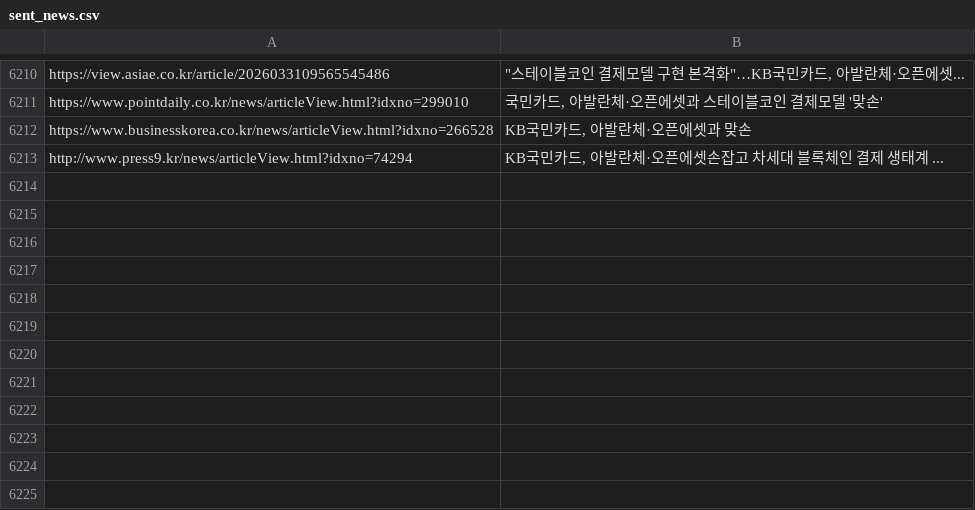
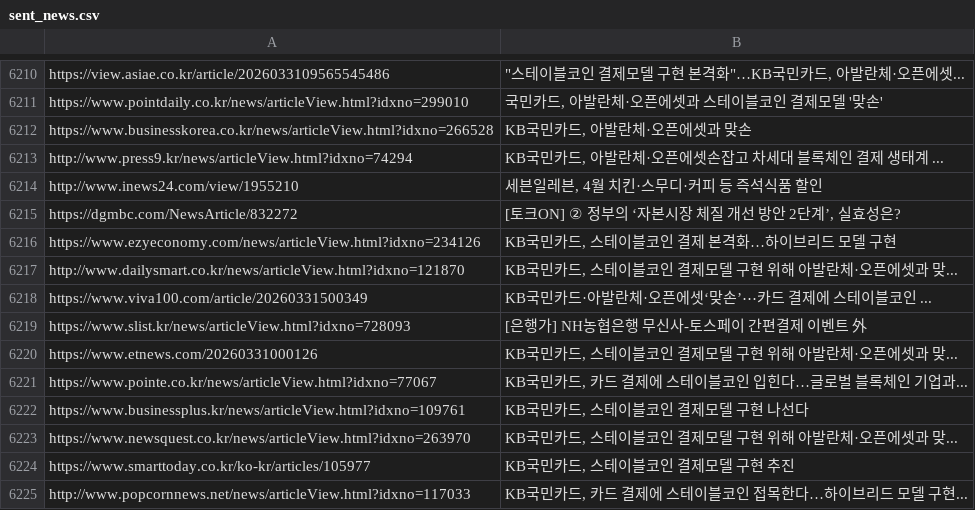
Before and after one commit to dhlee13147-lang/my-news-bot, a CSV file: sent_news.csv, drawn as a sheet; only a part is shown, gaps mark what is left out; the diff names each change by its address in the sheet, - before the commit and + after, or states it on an @@ line.

```diff
--- a/sent_news.csv
+++ b/sent_news.csv
+row 6214: http://www.inews24.com/view/1955210 | 세븐일레븐, 4월 치킨·스무디·커피 등 즉석식품 할인
+row 6215: https://dgmbc.com/NewsArticle/832272 | [토크ON] ② 정부의 ‘자본시장 체질 개선 방안 2단계’, 실효성은?
+row 6216: https://www.ezyeconomy.com/news/articleView.html?idxno=234126 | KB국민카드, 스테이블코인 결제 본격화…하이브리드 모델 구현
+row 6217: http://www.dailysmart.co.kr/news/articleView.html?idxno=121870 | KB국민카드, 스테이블코인 결제모델 구현 위해 아발란체·오픈에셋과 맞...
+row 6218: https://www.viva100.com/article/20260331500349 | KB국민카드·아발란체·오픈에셋‘맞손’⋯카드 결제에 스테이블코인 ...
+row 6219: https://www.slist.kr/news/articleView.html?idxno=728093 | [은행가] NH농협은행 무신사-토스페이 간편결제 이벤트 外
+row 6220: https://www.etnews.com/20260331000126 | KB국민카드, 스테이블코인 결제모델 구현 위해 아발란체·오픈에셋과 맞...
+row 6221: https://www.pointe.co.kr/news/articleView.html?idxno=77067 | KB국민카드, 카드 결제에 스테이블코인 입힌다…글로벌 블록체인 기업과...
+row 6222: https://www.businessplus.kr/news/articleView.html?idxno=109761 | KB국민카드, 스테이블코인 결제모델 구현 나선다
+row 6223: https://www.newsquest.co.kr/news/articleView.html?idxno=263970 | KB국민카드, 스테이블코인 결제모델 구현 위해 아발란체·오픈에셋과 맞...
+row 6224: https://www.smarttoday.co.kr/ko-kr/articles/105977 | KB국민카드, 스테이블코인 결제모델 구현 추진
+row 6225: http://www.popcornnews.net/news/articleView.html?idxno=117033 | KB국민카드, 카드 결제에 스테이블코인 접목한다…하이브리드 모델 구현...
```
